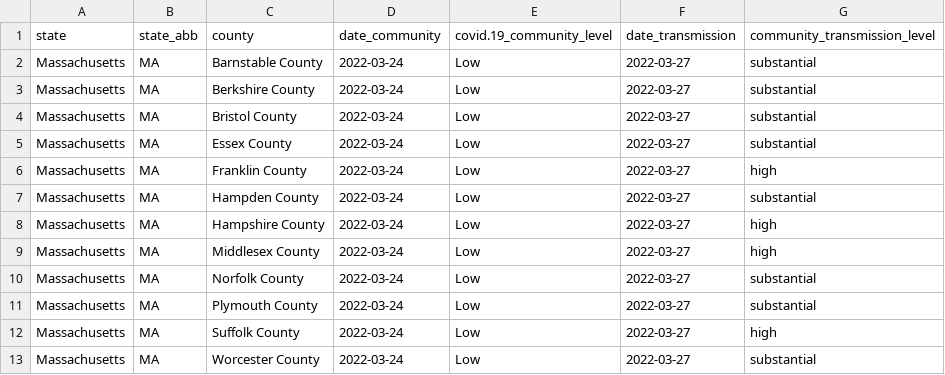
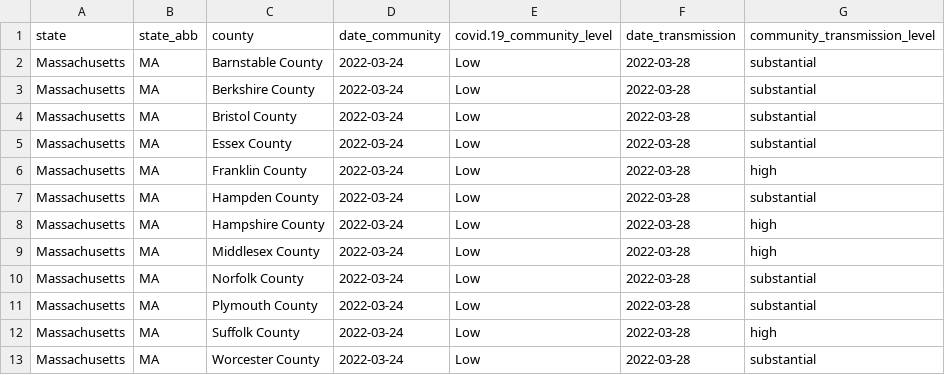
Before and after one commit to jmhatch/covid-19, a CSV file: data/cdc-ma-counties.csv, drawn as a sheet.

```diff
--- a/data/cdc-ma-counties.csv
+++ b/data/cdc-ma-counties.csv
@@ -1,13 +1,13 @@
 "state","state_abb","county","date_community","covid.19_community_level","date_transmission","community_transmission_level"
-"Massachusetts"," MA","Barnstable County",2022-03-24,"Low",2022-03-27,"substantial"
-"Massachusetts"," MA","Berkshire County",2022-03-24,"Low",2022-03-27,"substantial"
-"Massachusetts"," MA","Bristol County",2022-03-24,"Low",2022-03-27,"substantial"
-"Massachusetts"," MA","Essex County",2022-03-24,"Low",2022-03-27,"substantial"
-"Massachusetts"," MA","Franklin County",2022-03-24,"Low",2022-03-27,"high"
-"Massachusetts"," MA","Hampden County",2022-03-24,"Low",2022-03-27,"substantial"
-"Massachusetts"," MA","Hampshire County",2022-03-24,"Low",2022-03-27,"high"
-"Massachusetts"," MA","Middlesex County",2022-03-24,"Low",2022-03-27,"high"
-"Massachusetts"," MA","Norfolk County",2022-03-24,"Low",2022-03-27,"substantial"
-"Massachusetts"," MA","Plymouth County",2022-03-24,"Low",2022-03-27,"substantial"
-"Massachusetts"," MA","Suffolk County",2022-03-24,"Low",2022-03-27,"high"
-"Massachusetts"," MA","Worcester County",2022-03-24,"Low",2022-03-27,"substantial"
+"Massachusetts"," MA","Barnstable County",2022-03-24,"Low",2022-03-28,"substantial"
+"Massachusetts"," MA","Berkshire County",2022-03-24,"Low",2022-03-28,"substantial"
+"Massachusetts"," MA","Bristol County",2022-03-24,"Low",2022-03-28,"substantial"
+"Massachusetts"," MA","Essex County",2022-03-24,"Low",2022-03-28,"substantial"
+"Massachusetts"," MA","Franklin County",2022-03-24,"Low",2022-03-28,"high"
+"Massachusetts"," MA","Hampden County",2022-03-24,"Low",2022-03-28,"substantial"
+"Massachusetts"," MA","Hampshire County",2022-03-24,"Low",2022-03-28,"high"
+"Massachusetts"," MA","Middlesex County",2022-03-24,"Low",2022-03-28,"high"
+"Massachusetts"," MA","Norfolk County",2022-03-24,"Low",2022-03-28,"substantial"
+"Massachusetts"," MA","Plymouth County",2022-03-24,"Low",2022-03-28,"substantial"
+"Massachusetts"," MA","Suffolk County",2022-03-24,"Low",2022-03-28,"high"
+"Massachusetts"," MA","Worcester County",2022-03-24,"Low",2022-03-28,"substantial"
```
Also changed, not shown: data/ma-counties.csv, 2 other files.
